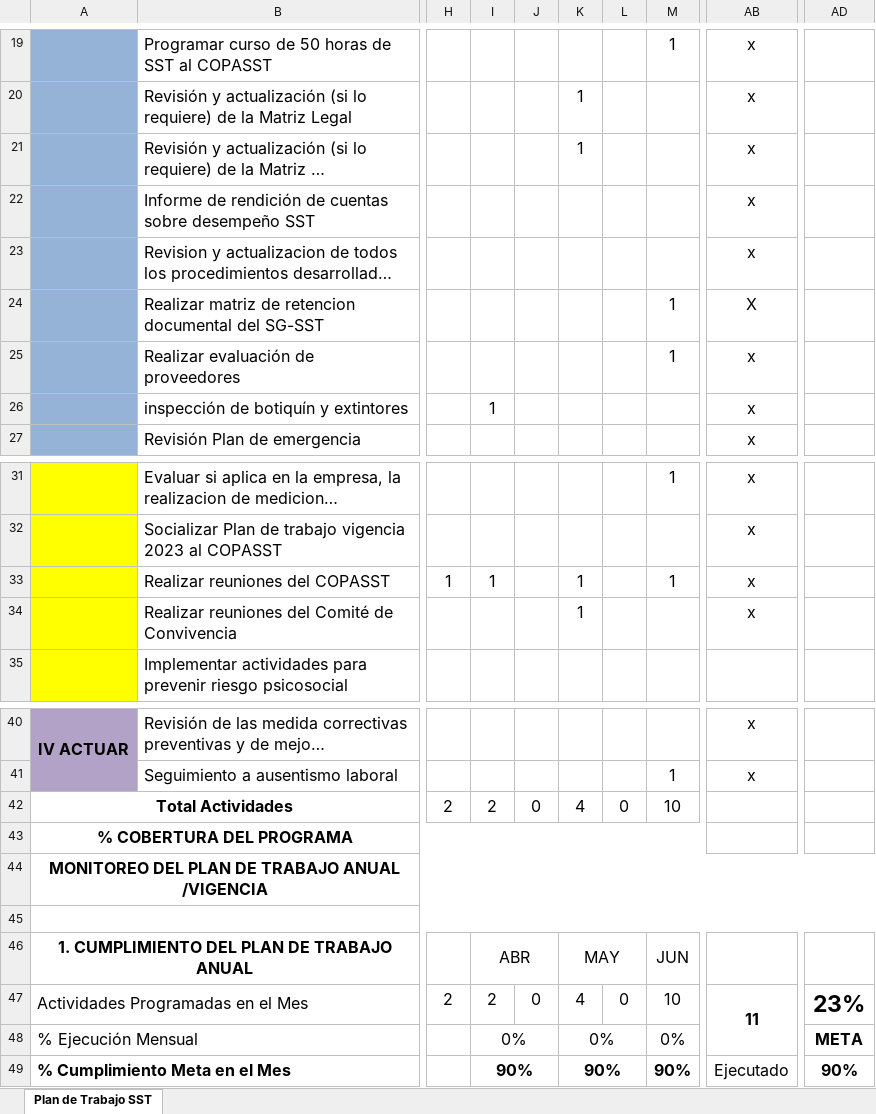
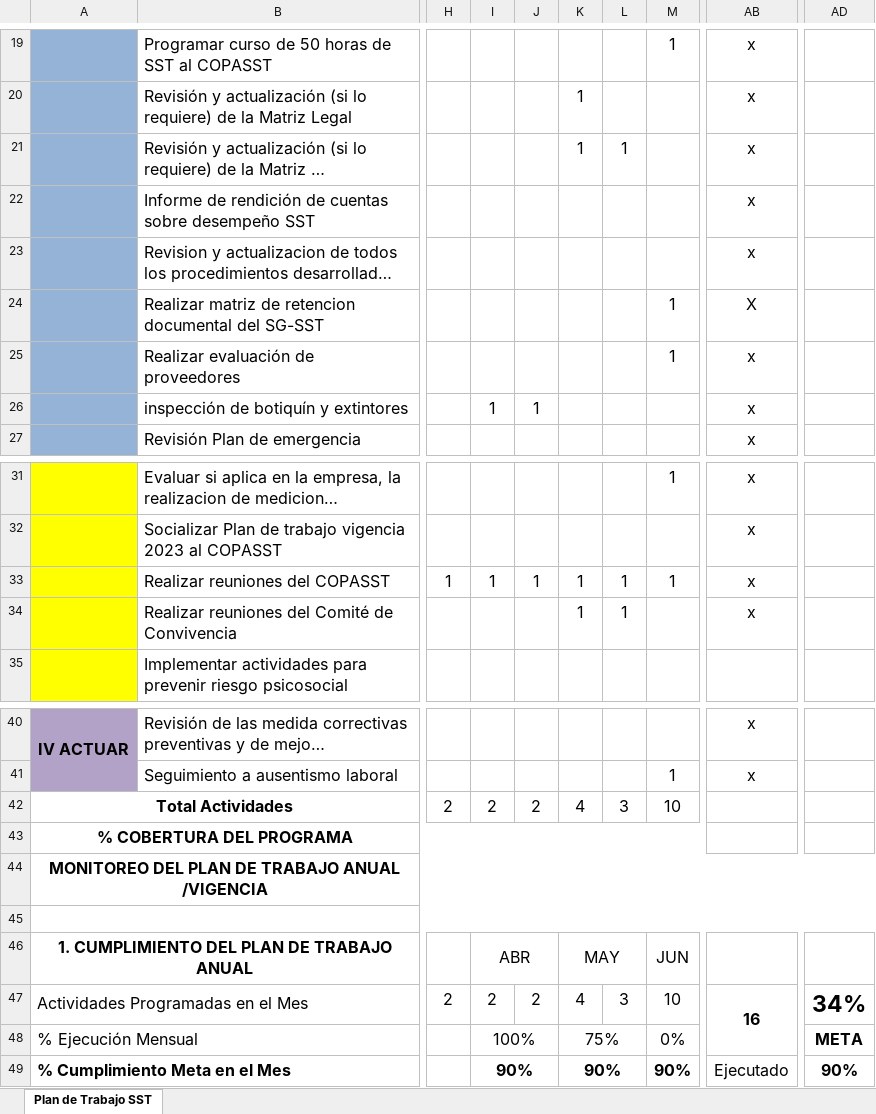
Before and after one commit to DayaMD/Excavaciones-Corrrea-Mejia, an Excel workbook: SGSST/SG-SST AÑO 2023/11_Plan de Trabajo/PLAN DE TRABAJO ANUAL 2023.xlsm, sheet Plan de Trabajo SST, drawn as a sheet; only a part is shown, gaps mark what is left out; long unchanged cells end in …; values as stored, in another font and other column widths than the file's, no borders; charts and pictures and conditional formats not drawn; the diff names each change by its address in the sheet, - before the commit and + after, or states it on an @@ line.

```diff
--- a/SGSST/SG-SST AÑO 2023/11_Plan de Trabajo/PLAN DE TRABAJO ANUAL 2023.xlsm (sheet Plan de Trabajo SST)
+++ b/SGSST/SG-SST AÑO 2023/11_Plan de Trabajo/PLAN DE TRABAJO ANUAL 2023.xlsm (sheet Plan de Trabajo SST)
-L21: (empty)
+L21: 1
-J26: (empty)
+J26: 1
-J33: (empty)
+J33: 1
-L33:L34: (empty)
+L33:L34: 1
-J42: 0
+J42: 2
-L42: 0
+L42: 3
-J47: 0
+J47: 2
-L47: 0
+L47: 3
-AB47: 11
+AB47: 16
-AD47: 23%
+AD47: 34%
-I48: 0%
+I48: 100%
-K48: 0%
+K48: 75%
```
Also changed, not shown: charts or pictures, SGSST/SG-SST AÑO 2023/3_COPASST/Cronograma de reunion.xlsx, 4 other files.
